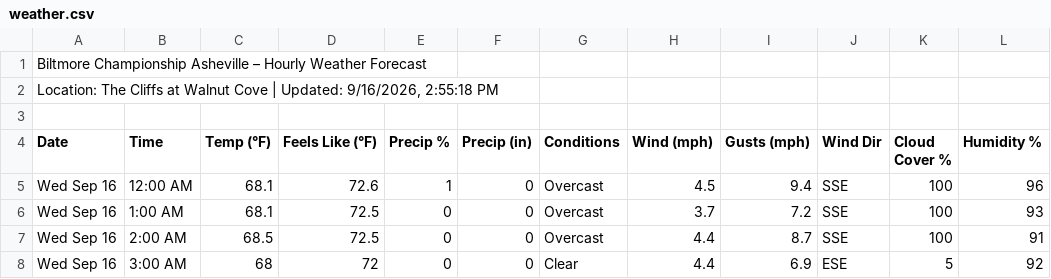
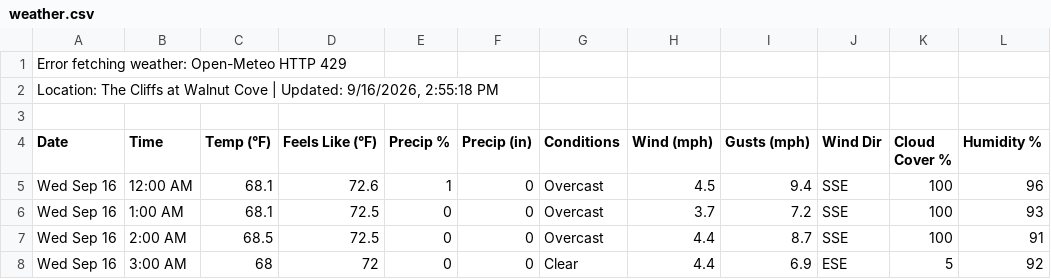
Before and after one commit to 925Sports/pga-tour-data, a CSV file: data/weather.csv, drawn as a sheet; only a part is shown.

```diff
--- a/data/weather.csv
+++ b/data/weather.csv
@@ -1,2 +1,2 @@
-Biltmore Championship Asheville – Hourly Weather Forecast,,,,,,,,,,,
+Error fetching weather: Open-Meteo HTTP 429,,,,,,,,,,,
 "Location: The Cliffs at Walnut Cove | Updated: 9/16/2026, 2:55:18 PM",,,,,,,,,,,
```
